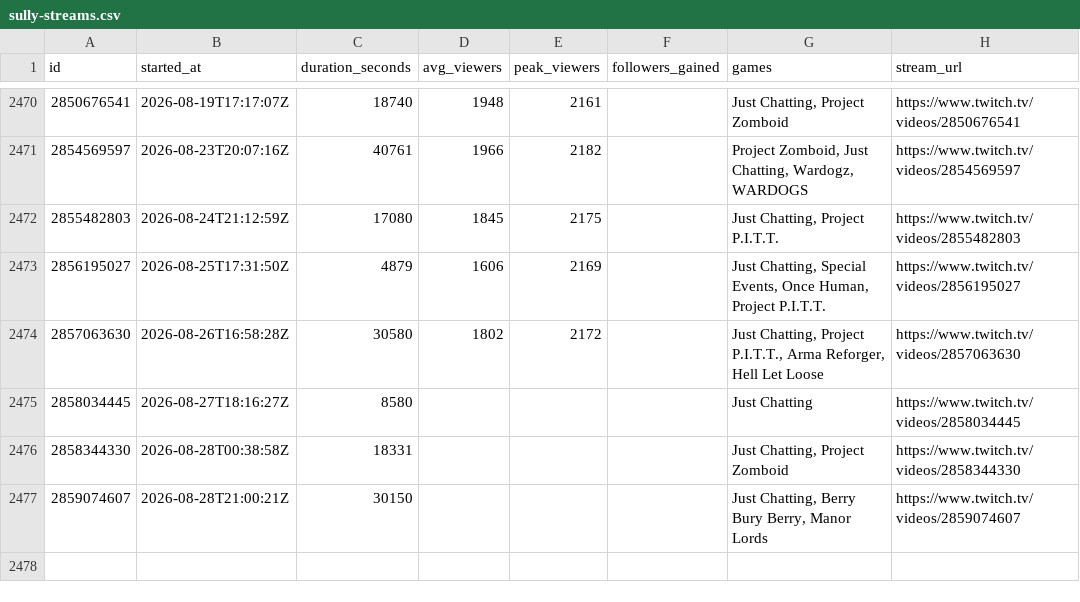
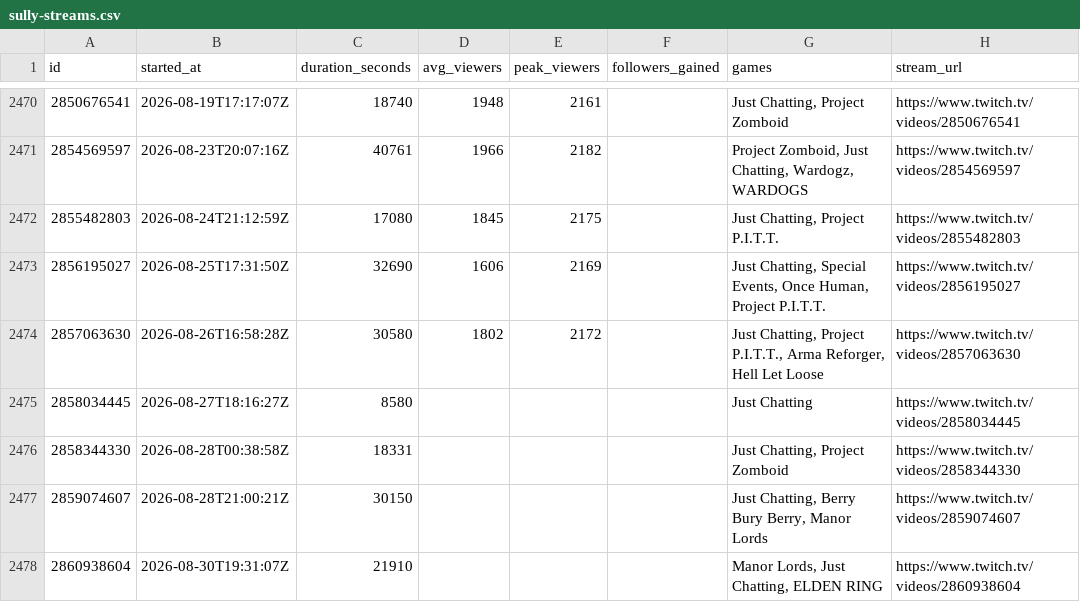
Before and after one commit to sardistic/cyr, a CSV file: data/sully-streams.csv, drawn as a sheet; only a part is shown, gaps mark what is left out.

```diff
--- a/data/sully-streams.csv
+++ b/data/sully-streams.csv
@@ -2472,3 +2472,3 @@ id,started_at,duration_seconds,avg_viewers,peak_viewers,followers_gained,games,s
 2855482803,2026-08-24T21:12:59Z,17080,1845,2175,,"Just Chatting, Project P.I.T.T.",https://www.twitch.tv/videos/2855482803
-2856195027,2026-08-25T17:31:50Z,4879,1606,2169,,"Just Chatting, Special Events, Once Human, Project P.I.T.T.",https://www.twitch.tv/videos/2856195027
+2856195027,2026-08-25T17:31:50Z,32690,1606,2169,,"Just Chatting, Special Events, Once Human, Project P.I.T.T.",https://www.twitch.tv/videos/2856195027
 2857063630,2026-08-26T16:58:28Z,30580,1802,2172,,"Just Chatting, Project P.I.T.T., Arma Reforger, Hell Let Loose",https://www.twitch.tv/videos/2857063630
@@ -2477 +2477,2 @@ id,started_at,duration_seconds,avg_viewers,peak_viewers,followers_gained,games,s
 2859074607,2026-08-28T21:00:21Z,30150,,,,"Just Chatting, Berry Bury Berry, Manor Lords",https://www.twitch.tv/videos/2859074607
+2860938604,2026-08-30T19:31:07Z,21910,,,,"Manor Lords, Just Chatting, ELDEN RING",https://www.twitch.tv/videos/2860938604
```
Also changed, not shown: data/exact-streams.csv, 2 other files.
